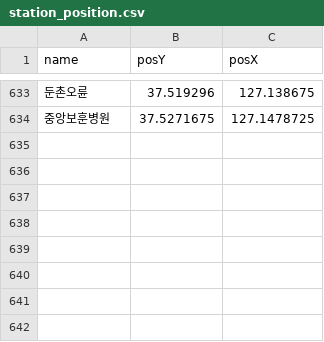
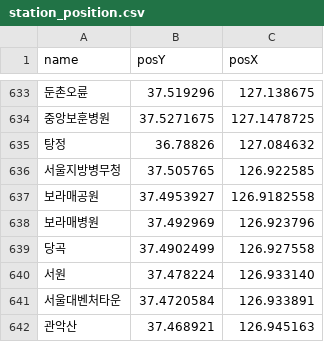
Before and after one commit to gunyu1019/trafficAPI, a CSV file: app/data/station_position.csv, drawn as a sheet; only a part is shown, gaps mark what is left out; the diff names each change by its address in the sheet, - before the commit and + after, or states it on an @@ line.

Commit message:
update metro data & add ulsan bus data update

```diff
--- a/app/data/station_position.csv
+++ b/app/data/station_position.csv
+row 635: 탕정 | 36.78826 | 127.084632
+row 636: 서울지방병무청 | 37.505765 | 126.922585
+row 637: 보라매공원 | 37.4953927 | 126.9182558
+row 638: 보라매병원 | 37.492969 | 126.923796
+row 639: 당곡 | 37.4902499 | 126.927558
+row 640: 서원 | 37.478224 | 126.933140
+row 641: 서울대벤처타운 | 37.4720584 | 126.933891
+row 642: 관악산 | 37.468921 | 126.945163
```
Also changed, not shown: app/data/subway.csv, 2 other files.
